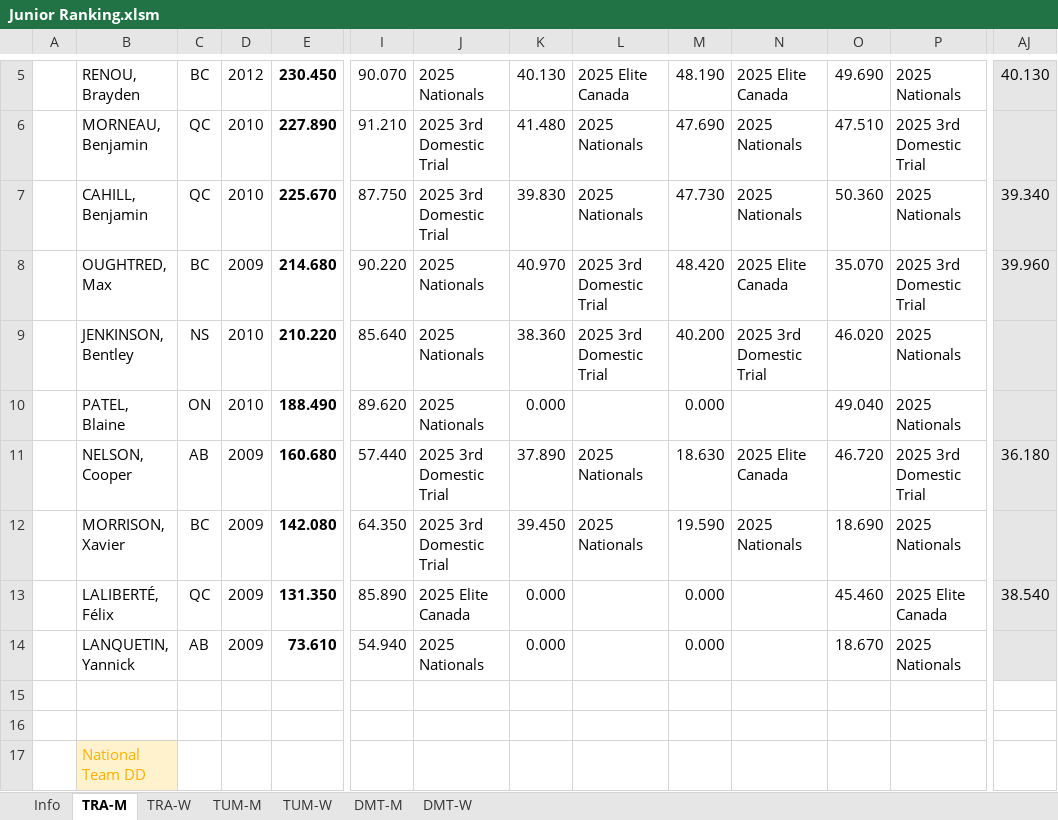
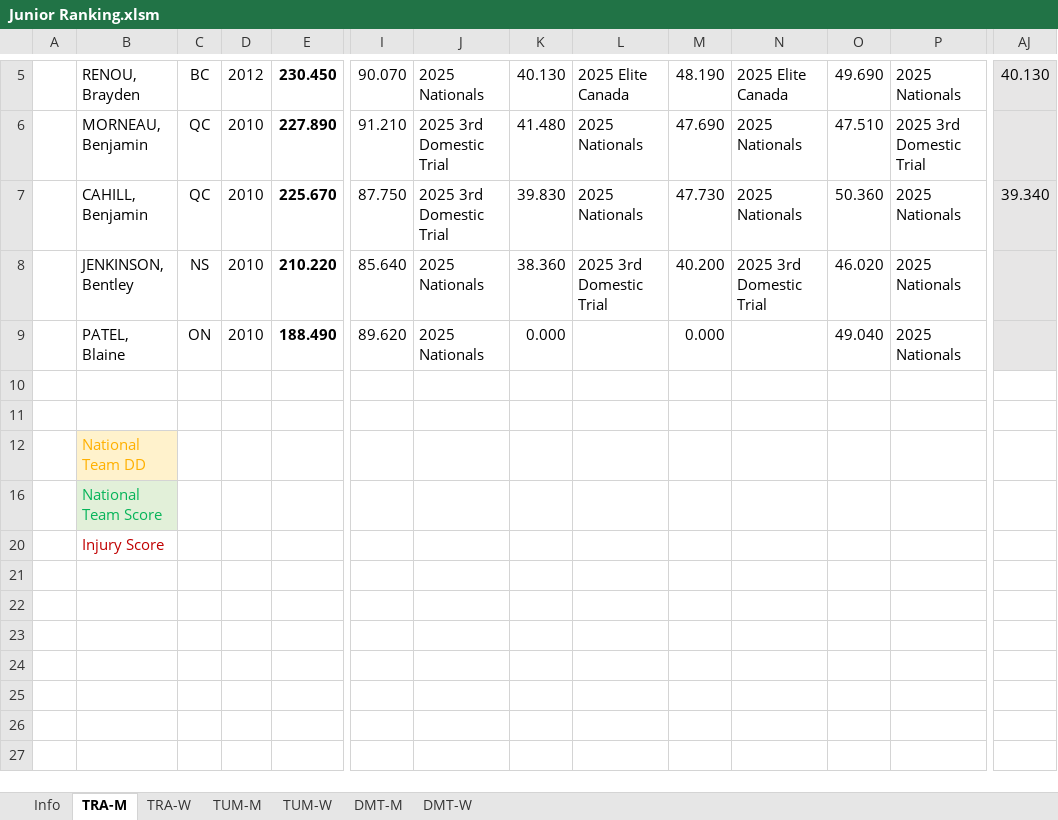
Before and after one commit to trampolinecanada/rankinglists, an Excel workbook: Junior Ranking.xlsm, sheet TRA-M, drawn as a sheet; only a part is shown, gaps mark what is left out; the shorter side is filled out with more unchanged rows; values as stored, in another font and other column widths than the file's, no borders; conditional formats not drawn; 4 other sheets too large or unreadable and not compared; rows hold the shown columns only; the diff names each change by its address in the sheet, - before the commit and + after, or states it on an @@ line.

```diff
--- a/Junior Ranking.xlsm (sheet TRA-M)
+++ b/Junior Ranking.xlsm (sheet TRA-M)
-row 8:  | OUGHTRED, Max | BC | 2009 | 214.680 | 90.220 | 2025 Nationals | 40.970 | 2025 3rd Domestic Trial | 48.420 | 2025 Elite Canada | 35.070 | 2025 3rd Domestic Trial | 39.960
-row 11:  | NELSON, Cooper | AB | 2009 | 160.680 | 57.440 | 2025 3rd Domestic Trial | 37.890 | 2025 Nationals | 18.630 | 2025 Elite Canada | 46.720 | 2025 3rd Domestic Trial | 36.180
-row 12:  | MORRISON, Xavier | BC | 2009 | 142.080 | 64.350 | 2025 3rd Domestic Trial | 39.450 | 2025 Nationals | 19.590 | 2025 Nationals | 18.690 | 2025 Nationals
-row 13:  | LALIBERTÉ, Félix | QC | 2009 | 131.350 | 85.890 | 2025 Elite Canada | 0.000 |  | 0.000 |  | 45.460 | 2025 Elite Canada | 38.540
-row 14:  | LANQUETIN, Yannick | AB | 2009 | 73.610 | 54.940 | 2025 Nationals | 0.000 |  | 0.000 |  | 18.670 | 2025 Nationals
```
Also changed, not shown: sheet TRA-W, sheet Info, formulas that keep their value, hidden cells, 2 other files.
